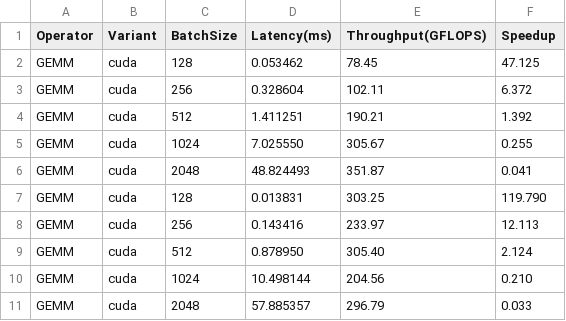
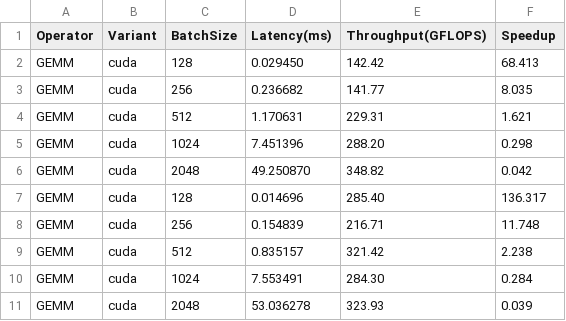
Before and after one commit to LancerLab/kebab, a CSV file: bench_results/gemm_results_half_cuda.csv, drawn as a sheet.

Commit message:
feat: implement WGMMA with TMA (version 2)
- Port TMA-based GEMM kernel from CUTLASS tutorial
- Use SM90_TMA_LOAD for hardware-accelerated data movement
- Implement TMA barriers and pipeline state management
- Support both NT and TN GEMM modes with TMA
- All tests passing for matrix sizes >= 256
- Performance: ~45-47% of cuBLAS (similar to version 1)

Key TMA features:
- Hardware-offloaded data movement
- Multi-dimensional tensor addressing
- Better memory bandwidth utilization
- Reduced register pressure

Based on: cutlass/examples/cute/tutorial/hopper/wgmma_tma_sm90.cu

```diff
--- a/bench_results/gemm_results_half_cuda.csv
+++ b/bench_results/gemm_results_half_cuda.csv
@@ -1,11 +1,11 @@
 Operator,Variant,BatchSize,Latency(ms),Throughput(GFLOPS),Speedup
-GEMM,cuda,128,0.053462,78.45,47.125
-GEMM,cuda,256,0.328604,102.11,6.372
-GEMM,cuda,512,1.411251,190.21,1.392
-GEMM,cuda,1024,7.025550,305.67,0.255
-GEMM,cuda,2048,48.824493,351.87,0.041
-GEMM,cuda,128,0.013831,303.25,119.790
-GEMM,cuda,256,0.143416,233.97,12.113
-GEMM,cuda,512,0.878950,305.40,2.124
-GEMM,cuda,1024,10.498144,204.56,0.210
-GEMM,cuda,2048,57.885357,296.79,0.033
+GEMM,cuda,128,0.029450,142.42,68.413
+GEMM,cuda,256,0.236682,141.77,8.035
+GEMM,cuda,512,1.170631,229.31,1.621
+GEMM,cuda,1024,7.451396,288.20,0.298
+GEMM,cuda,2048,49.250870,348.82,0.042
+GEMM,cuda,128,0.014696,285.40,136.317
+GEMM,cuda,256,0.154839,216.71,11.748
+GEMM,cuda,512,0.835157,321.42,2.238
+GEMM,cuda,1024,7.553491,284.30,0.284
+GEMM,cuda,2048,53.036278,323.93,0.039
```
Also changed, not shown: 3 other files.
